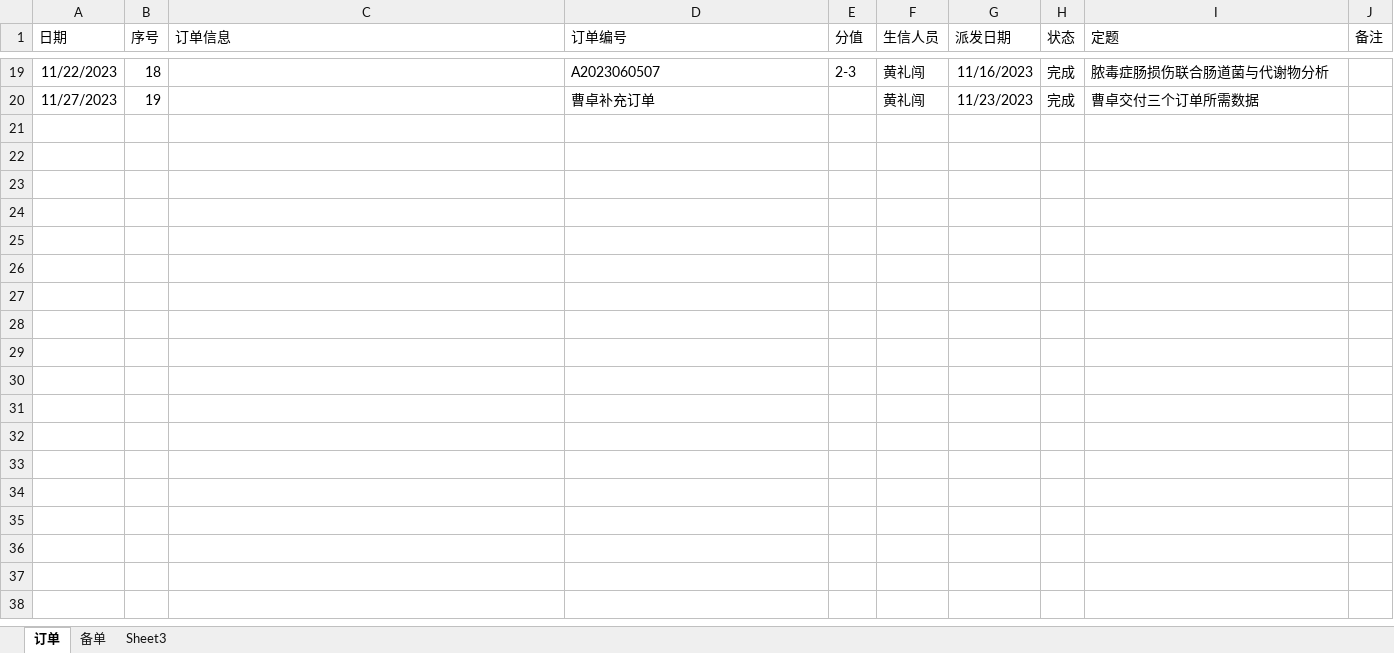
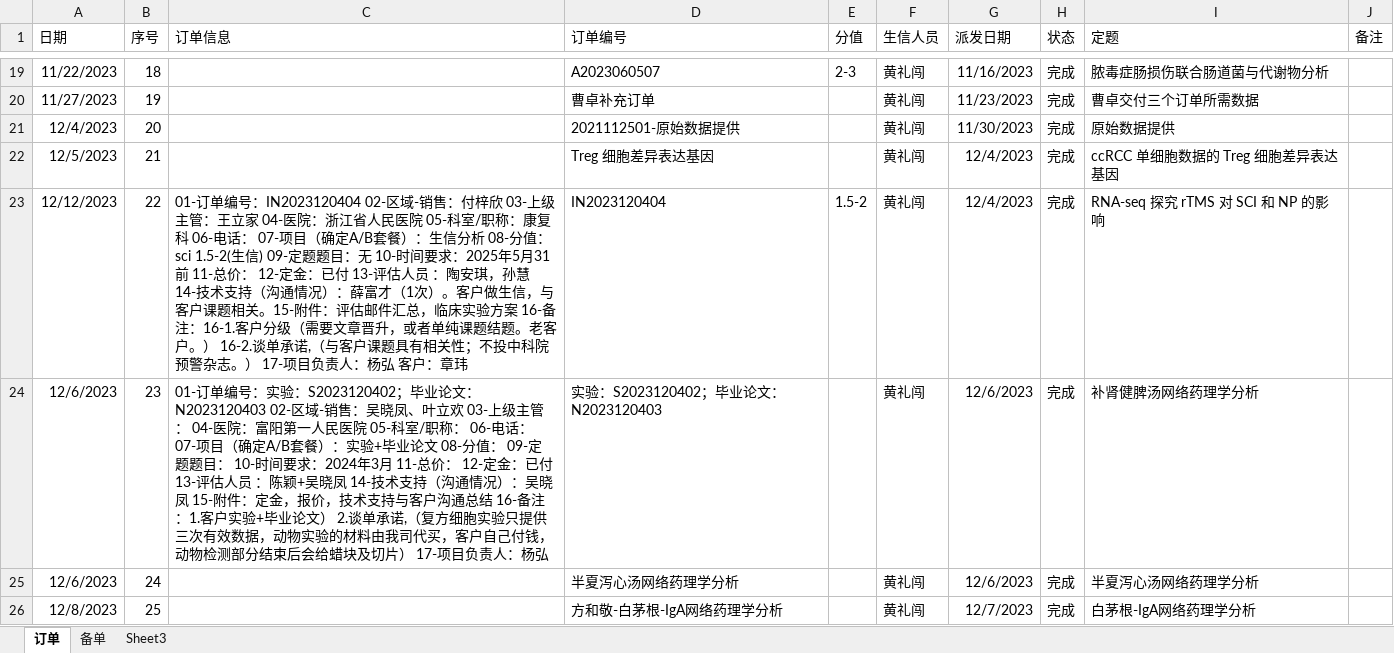
Before and after one commit to shaman-yellow/outline, an Excel workbook: lixiao/summary/生信组表格登记-黄礼闯.xlsx, sheet 订单, drawn as a sheet; only a part is shown, gaps mark what is left out; values as stored, in another font and other column widths than the file's, no borders; the diff covers the shown part only; the diff names each change by its address in the sheet, - before the commit and + after, or states it on an @@ line.

```diff
--- a/lixiao/summary/生信组表格登记-黄礼闯.xlsx (sheet 订单)
+++ b/lixiao/summary/生信组表格登记-黄礼闯.xlsx (sheet 订单)
+row 21: 12/4/2023 | 20 |  | 2021112501-原始数据提供 |  | 黄礼闯 | 11/30/2023 | 完成 | 原始数据提供
+row 22: 12/5/2023 | 21 |  | Treg 细胞差异表达基因 |  | 黄礼闯 | 12/4/2023 | 完成 | ccRCC 单细胞数据的 Treg 细胞差异表达基因
+row 23: 12/12/2023 | 22 | 01-订单编号：IN2023120404 02-区域-销售：付梓欣 03-上级主管：王立家 04-医院：浙江省人民医院 05-科室/职称：康复科 06-电话： 07-项目（确定A/B套餐）：生信分析 08-分值：sci 1.5-2(生信) 09-定题题目：无 10-时间要求：2025年5月31前 11-总价： 12-定金：已付 13-评估人员 ：陶安琪，孙慧 14-技术支持（沟通情况）：薛富才（1次）。客户做生信，与客户课题相关。15-附件：评估邮件汇总，临床实验方案 16-备注：16-1.客户分级（需要文章晋升，或者单纯课题结题。老客户。） 16-2.谈单承诺,（与客户课题具有相关性；不投中科院预警杂志。） 17-项目负责人：杨弘 客户：章玮 | IN2023120404 | 1.5-2 | 黄礼闯 | 12/4/2023 | 完成 | RNA-seq 探究 rTMS 对 SCI 和 NP 的影响
+row 24: 12/6/2023 | 23 | 01-订单编号：实验：S2023120402；毕业论文：N2023120403 02-区域-销售：吴晓凤、叶立欢 03-上级主管： 04-医院：富阳第一人民医院 05-科室/职称： 06-电话： 07-项目（确定A/B套餐）：实验+毕业论文 08-分值： 09-定题题目： 10-时间要求：2024年3月 11-总价： 12-定金：已付 13-评估人员 ：陈颖+吴晓凤 14-技术支持（沟通情况）：吴晓凤 15-附件：定金，报价，技术支持与客户沟通总结 16-备注：1.客户实验+毕业论文） 2.谈单承诺,（复方细胞实验只提供三次有效数据，动物实验的材料由我司代买，客户自己付钱，动物检测部分结束后会给蜡块及切片） 17-项目负责人：杨弘 | 实验：S2023120402；毕业论文：N2023120403 |  | 黄礼闯 | 12/6/2023 | 完成 | 补肾健脾汤网络药理学分析
+row 25: 12/6/2023 | 24 |  | 半夏泻心汤网络药理学分析 |  | 黄礼闯 | 12/6/2023 | 完成 | 半夏泻心汤网络药理学分析
+row 26: 12/8/2023 | 25 |  | 方和敬-白茅根-IgA网络药理学分析 |  | 黄礼闯 | 12/7/2023 | 完成 | 白茅根-IgA网络药理学分析
```
Also changed, not shown: 6 added rows and 2 edited cells elsewhere in this sheet, lixiao/summary_2023-12/2023年行为准则考核表.xlsx, lixiao/summary_2023-12/assess_绩效+软性考核表.xlsx, 7 other files.
